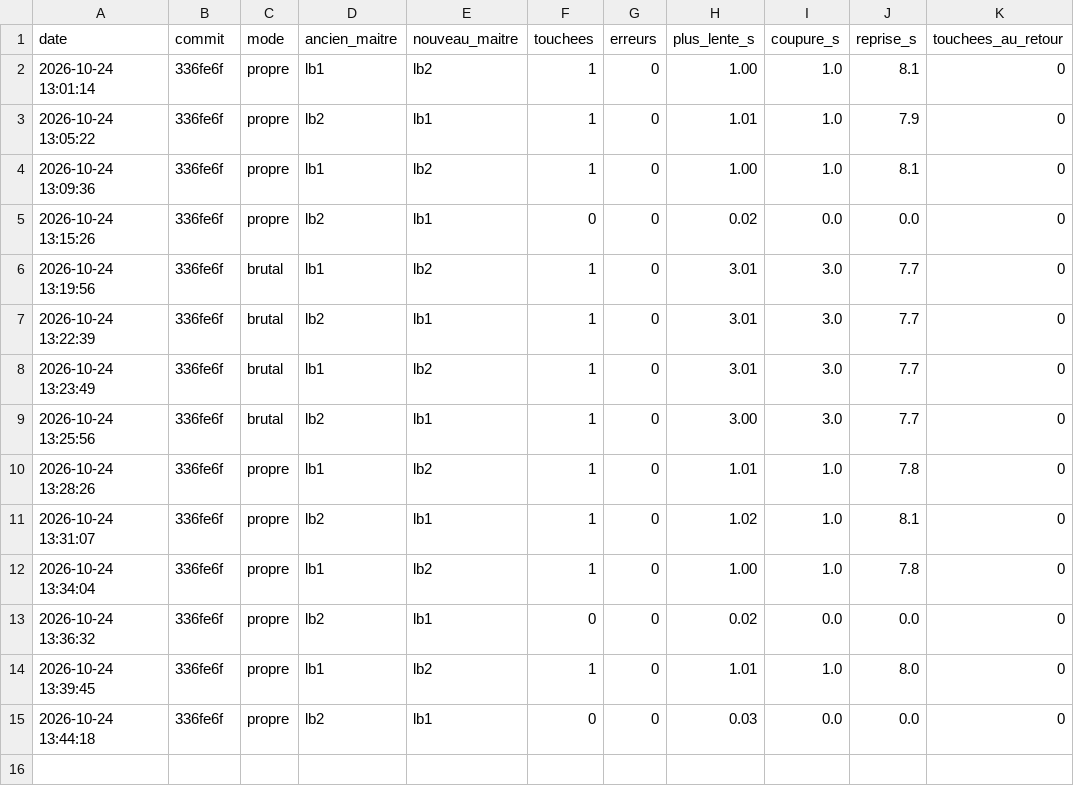
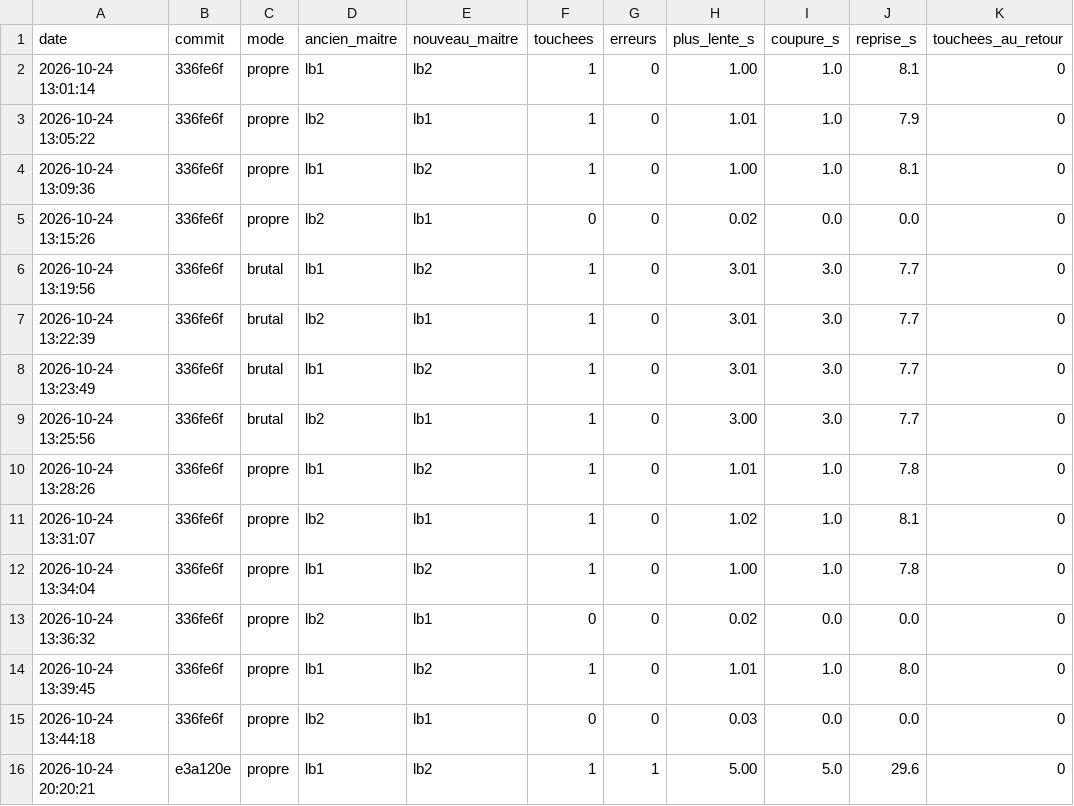
Before and after one commit to Florent321/RESULTATS-BF, a CSV file: mesures/v6.csv, drawn as a sheet; the diff names each change by its address in the sheet, - before the commit and + after, or states it on an @@ line.

Commit message:
test(v6): arrêt propre de lb1, NON VALIDÉ (1 requête à 5,0 s) (poste BAZIE)

```diff
--- a/mesures/v6.csv
+++ b/mesures/v6.csv
+row 16: 2026-10-24 20:20:21 | e3a120e | propre | lb1 | lb2 | 1 | 1 | 5.00 | 5.0 | 29.6 | 0
```
Also changed, not shown: 5 other files.
